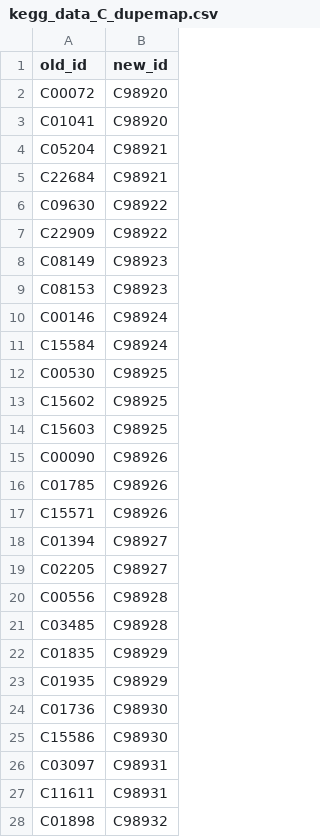
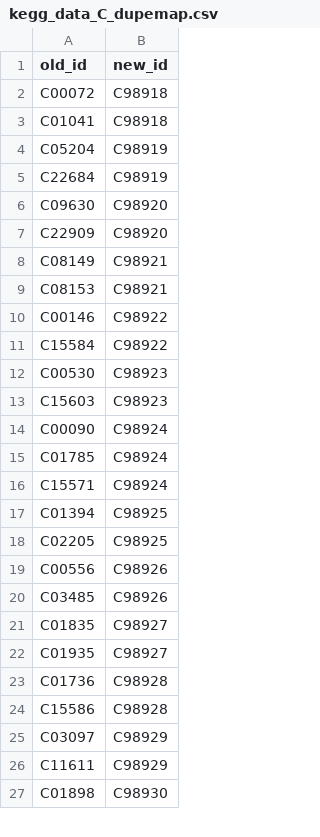
Before and after one commit to ELIFE-ASU/CBRdb, a CSV file: data/kegg_data_C_dupemap.csv, drawn as a sheet; only a part is shown; the diff covers the shown part only.

Commit message:
updated compound dupe map following 7c0191f, 83c41da, 8a5af46

```diff
--- a/data/kegg_data_C_dupemap.csv
+++ b/data/kegg_data_C_dupemap.csv
@@ -1,28 +1,27 @@
 old_id,new_id
-C00072,C98920
-C01041,C98920
-C05204,C98921
-C22684,C98921
-C09630,C98922
-C22909,C98922
-C08149,C98923
-C08153,C98923
-C00146,C98924
-C15584,C98924
-C00530,C98925
-C15602,C98925
-C15603,C98925
-C00090,C98926
-C01785,C98926
-C15571,C98926
-C01394,C98927
-C02205,C98927
-C00556,C98928
-C03485,C98928
-C01835,C98929
-C01935,C98929
-C01736,C98930
-C15586,C98930
-C03097,C98931
-C11611,C98931
-C01898,C98932
+C00072,C98918
+C01041,C98918
+C05204,C98919
+C22684,C98919
+C09630,C98920
+C22909,C98920
+C08149,C98921
+C08153,C98921
+C00146,C98922
+C15584,C98922
+C00530,C98923
+C15603,C98923
+C00090,C98924
+C01785,C98924
+C15571,C98924
+C01394,C98925
+C02205,C98925
+C00556,C98926
+C03485,C98926
+C01835,C98927
+C01935,C98927
+C01736,C98928
+C15586,C98928
+C03097,C98929
+C11611,C98929
+C01898,C98930
```
Also changed, not shown: 4 added rows, 1 removed row and 103 edited cells elsewhere in this file.
